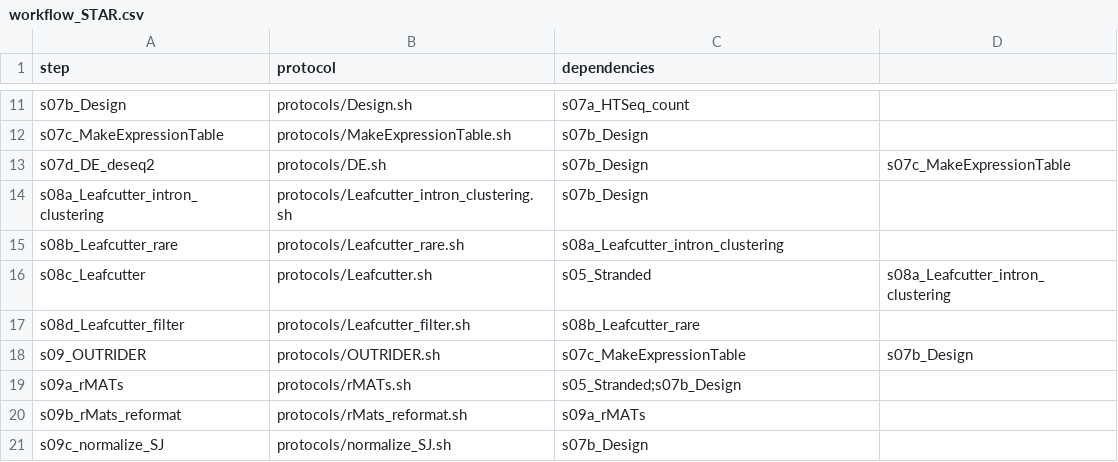
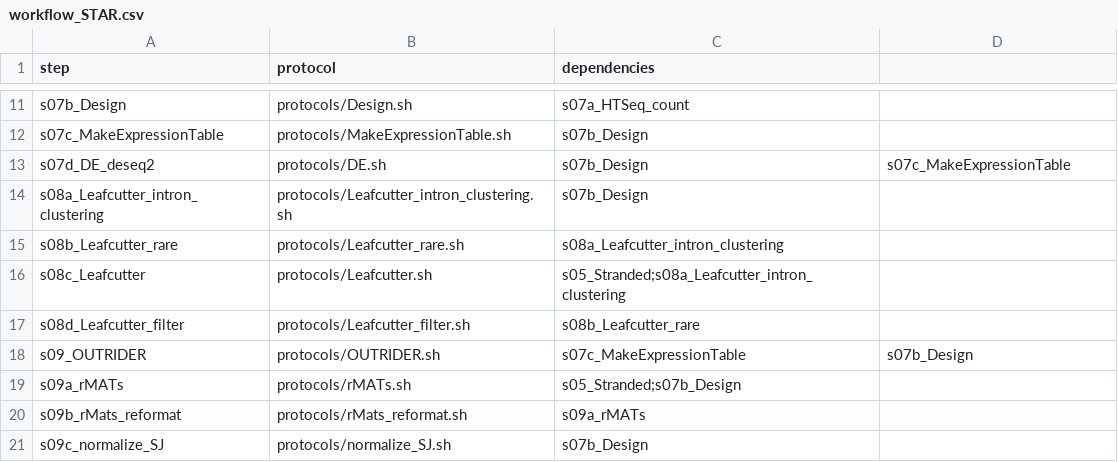
Before and after one commit to molgenis/NGS_RNA, a CSV file: workflow_STAR.csv, drawn as a sheet; only a part is shown, gaps mark what is left out.

```diff
--- a/workflow_STAR.csv
+++ b/workflow_STAR.csv
@@ -15,3 +15,3 @@ s08a_Leafcutter_intron_clustering,protocols/Leafcutter_intron_clustering.sh,s07b
 s08b_Leafcutter_rare,protocols/Leafcutter_rare.sh,s08a_Leafcutter_intron_clustering
-s08c_Leafcutter,protocols/Leafcutter.sh,s05_Stranded,s08a_Leafcutter_intron_clustering
+s08c_Leafcutter,protocols/Leafcutter.sh,s05_Stranded;s08a_Leafcutter_intron_clustering
 s08d_Leafcutter_filter,protocols/Leafcutter_filter.sh,s08b_Leafcutter_rare
```
Also changed, not shown: 4 other files.
